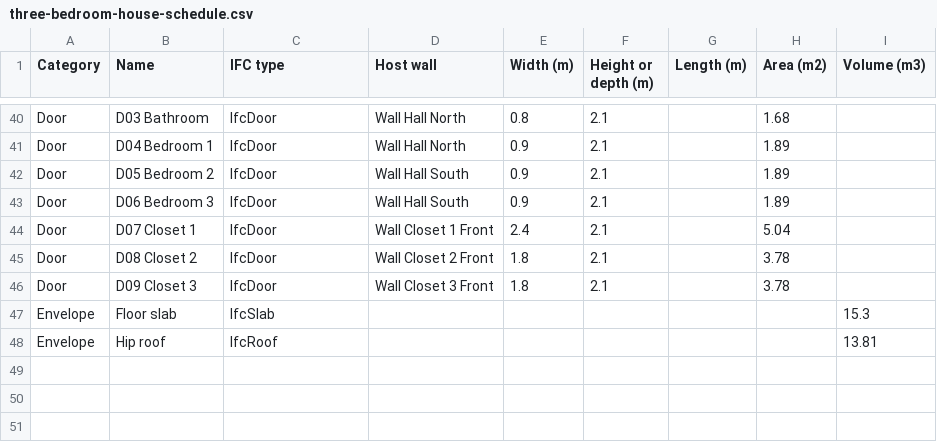
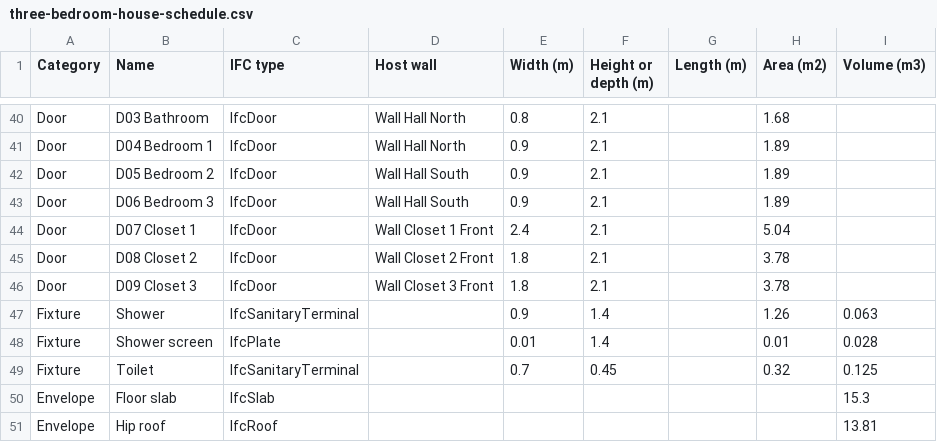
Before and after one commit to luiscberrocal/freecad, a CSV file: models/bim/three-bedroom-house/three-bedroom-house-schedule.csv, drawn as a sheet; only a part is shown, gaps mark what is left out; the diff names each change by its address in the sheet, - before the commit and + after, or states it on an @@ line.

```diff
--- a/models/bim/three-bedroom-house/three-bedroom-house-schedule.csv
+++ b/models/bim/three-bedroom-house/three-bedroom-house-schedule.csv
+row 47: Fixture | Shower | IfcSanitaryTerminal |  | 0.9 | 1.4 |  | 1.26 | 0.063
+row 48: Fixture | Shower screen | IfcPlate |  | 0.01 | 1.4 |  | 0.01 | 0.028
+row 49: Fixture | Toilet | IfcSanitaryTerminal |  | 0.7 | 0.45 |  | 0.32 | 0.125
```
Also changed, not shown: 6 other files.
